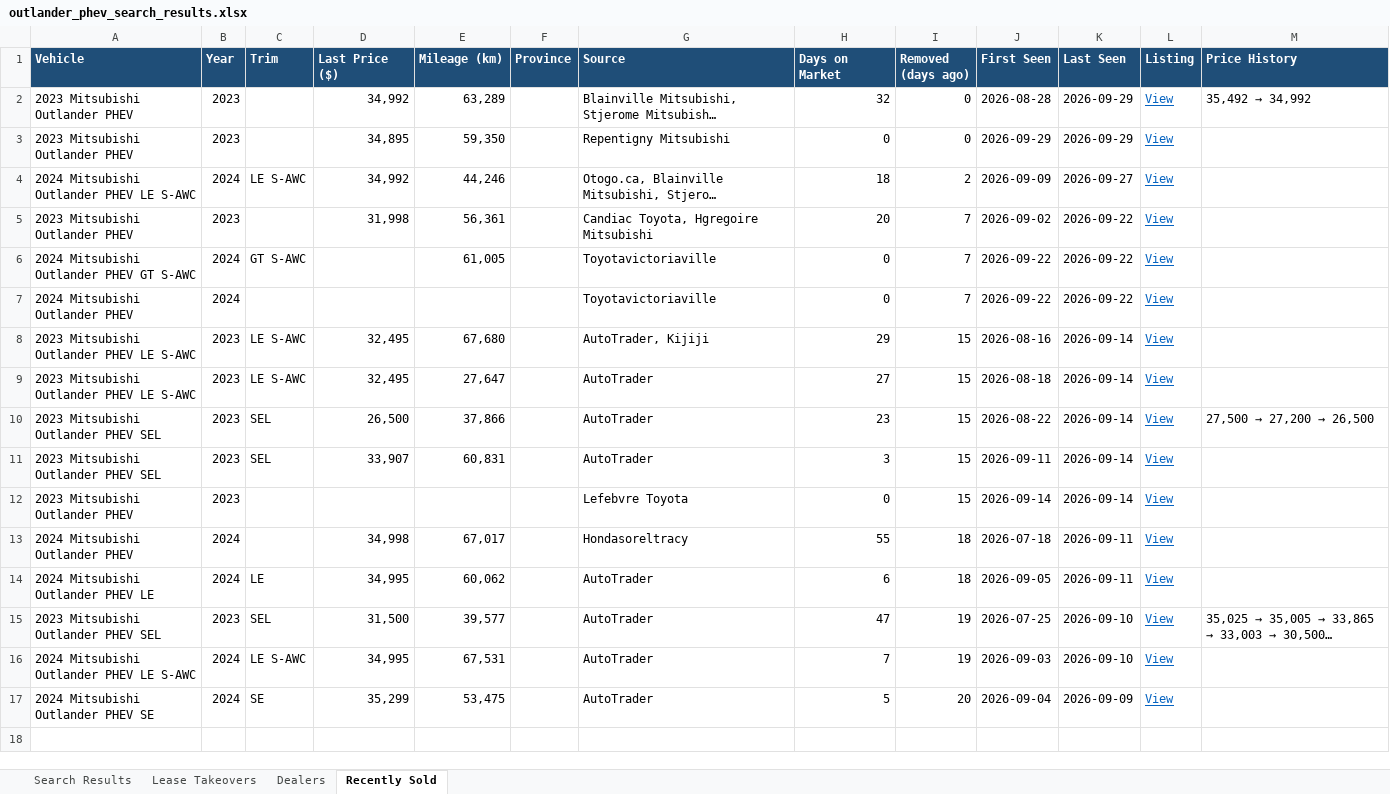
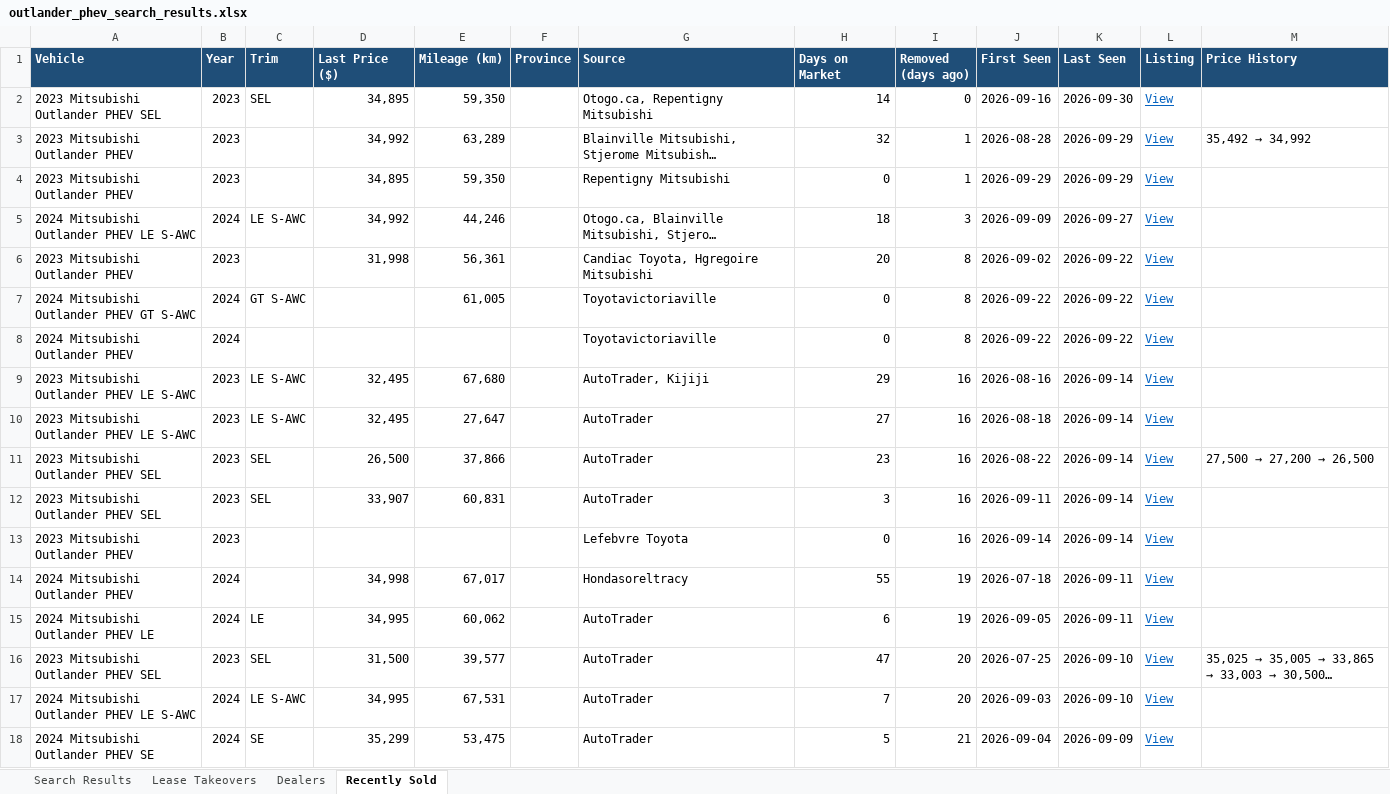
Before and after one commit to mdnaseershah/vehicle-search-automation, an Excel workbook: outlander_phev_search_results.xlsx, sheet Recently Sold, drawn as a sheet; long unchanged cells end in …; values as stored, in another font and other column widths than the file's, no borders; addresses are those after the commit; the diff names each change by its address in the sheet, - before the commit and + after, or states it on an @@ line.

```diff
--- a/outlander_phev_search_results.xlsx (sheet Recently Sold)
+++ b/outlander_phev_search_results.xlsx (sheet Recently Sold)
+row 2: 2023 Mitsubishi Outlander PHEV SEL | 2023 | SEL | 34,895 | 59,350 |  | Otogo.ca, Repentigny Mitsubishi | 14 | 0 | 2026-09-16 | 2026-09-30 | View
-I3:I4 (Removed (days ago)): 0
+I3:I4 (Removed (days ago)): 1
-I5 (Removed (days ago)): 2
+I5 (Removed (days ago)): 3
-I6:I8 (Removed (days ago)): 7
+I6:I8 (Removed (days ago)): 8
-I9:I13 (Removed (days ago)): 15
+I9:I13 (Removed (days ago)): 16
-I14:I15 (Removed (days ago)): 18
+I14:I15 (Removed (days ago)): 19
-I16:I17 (Removed (days ago)): 19
+I16:I17 (Removed (days ago)): 20
-I18 (Removed (days ago)): 20
+I18 (Removed (days ago)): 21
```
Also changed, not shown: sheet Search Results, 3 other files.
